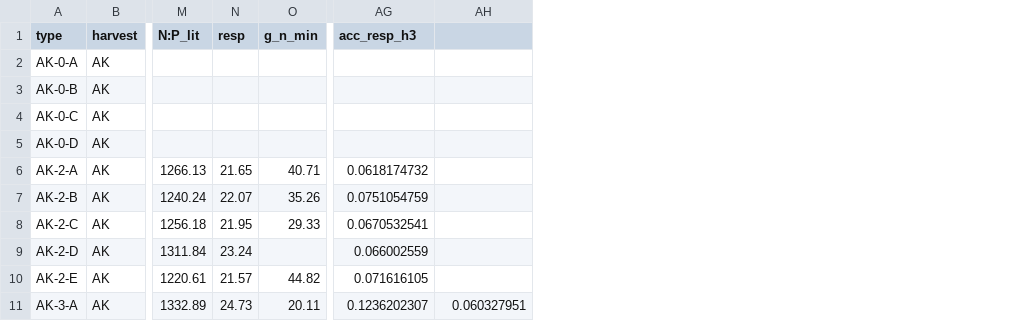
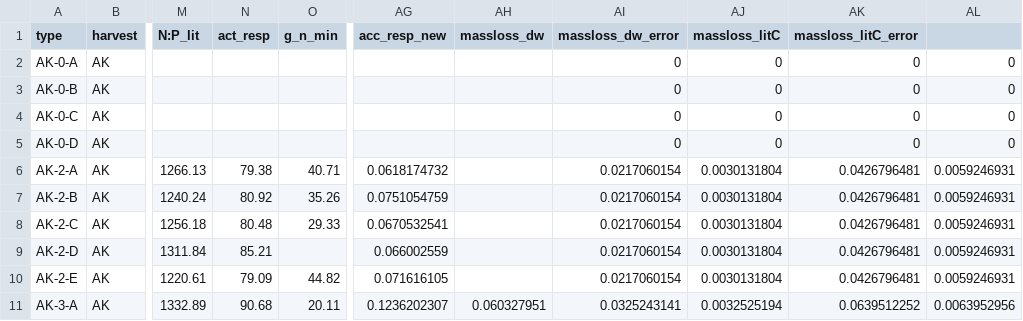
Before and after one commit to mut8/r_latex, a CSV file: R/dip/dip_20110429/raw_data/samples.csv, drawn as a sheet; only a part is shown, gaps mark what is left out; removed rows and columns are numbered as before the commit, all else as after; the diff names each change by its address in the sheet, - before the commit and + after, or states it on an @@ line.

```diff
--- a/R/dip/dip_20110429/raw_data/samples.csv
+++ b/R/dip/dip_20110429/raw_data/samples.csv
-column N (resp), rows 6-11: 21.65 | 22.07 | 21.95 | 23.24 | 21.57 | 24.73
+column N (act_resp), rows 6-11: 79.38 | 80.92 | 80.48 | 85.21 | 79.09 | 90.68
+column AI (massloss_dw_error), rows 2-11: 0 | 0 | 0 | 0 | 0.0217060154 | 0.0217060154 | 0.0217060154 | 0.0217060154 | 0.0217060154 | 0.0325243141
+column AJ (massloss_litC), rows 2-11: 0 | 0 | 0 | 0 | 0.0030131804 | 0.0030131804 | 0.0030131804 | 0.0030131804 | 0.0030131804 | 0.0032525194
+column AK (massloss_litC_error), rows 2-11: 0 | 0 | 0 | 0 | 0.0426796481 | 0.0426796481 | 0.0426796481 | 0.0426796481 | 0.0426796481 | 0.0639512252
+column AL, rows 2-11: 0 | 0 | 0 | 0 | 0.0059246931 | 0.0059246931 | 0.0059246931 | 0.0059246931 | 0.0059246931 | 0.0063952956
-AG1: acc_resp_h3
+AG1: acc_resp_new
-AH1: (empty)
+AH1: massloss_dw
```
Also changed, not shown: R/dip/dip_20110429/plfa.plfas.csv, R/dip/dip_20110429/plfa.samples.csv, 10 other files.
